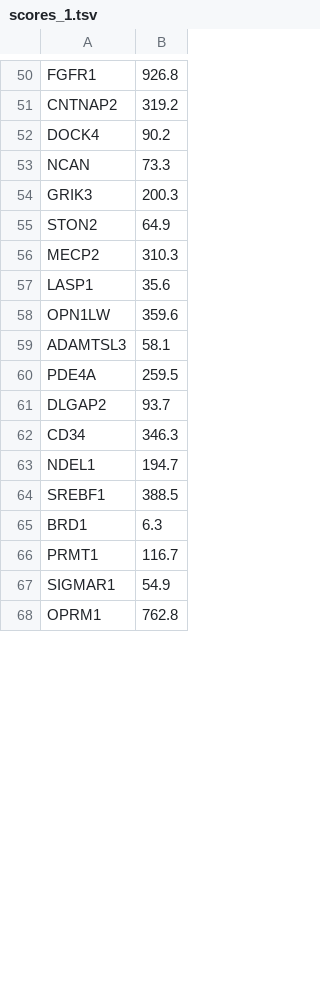
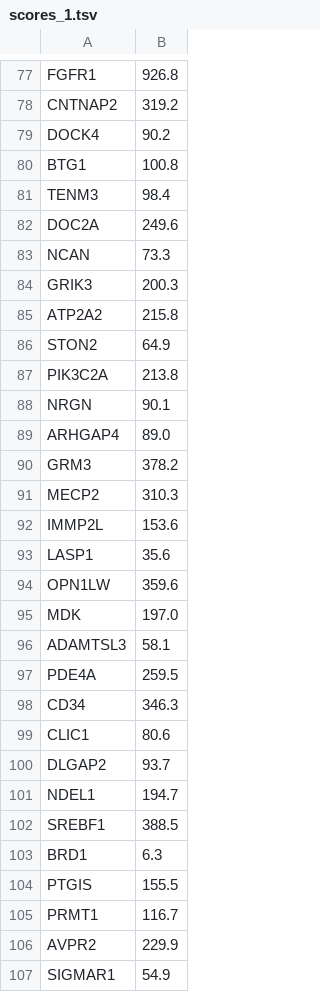
Before and after one commit to jPleyte/genetic-overlap-of-szhizophrenia-and-asd, a TSV file: data/IntegratedPost-GWASAnalysis_files/scores_1.tsv, drawn as a sheet; only a part is shown, gaps mark what is left out; the shorter side is filled out with more unchanged rows; the diff covers the shown part only.

```diff
--- a/data/IntegratedPost-GWASAnalysis_files/scores_1.tsv
+++ b/data/IntegratedPost-GWASAnalysis_files/scores_1.tsv
@@ -52,12 +79,23 @@ CNTNAP2	319.2
 DOCK4	90.2
+BTG1	100.8
+TENM3	98.4
+DOC2A	249.6
 NCAN	73.3
 GRIK3	200.3
+ATP2A2	215.8
 STON2	64.9
+PIK3C2A	213.8
+NRGN	90.1
+ARHGAP4	89.0
+GRM3	378.2
 MECP2	310.3
+IMMP2L	153.6
 LASP1	35.6
 OPN1LW	359.6
+MDK	197.0
 ADAMTSL3	58.1
 PDE4A	259.5
+CD34	346.3
+CLIC1	80.6
 DLGAP2	93.7
-CD34	346.3
 NDEL1	194.7
@@ -65,3 +103,5 @@ SREBF1	388.5
 BRD1	6.3
+PTGIS	155.5
 PRMT1	116.7
+AVPR2	229.9
 SIGMAR1	54.9
```
Also changed, not shown: 57 added rows and 8 moved rows elsewhere in this file, 25 other files.
